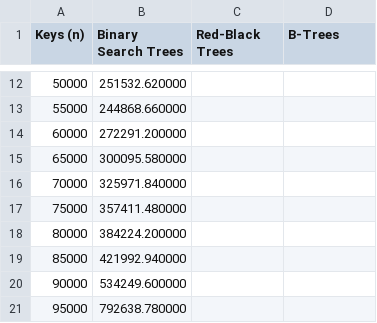
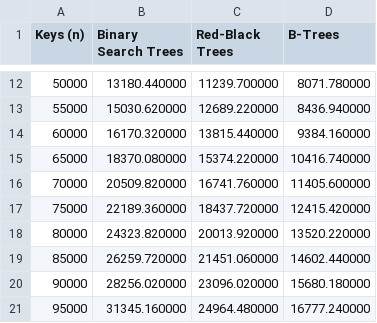
Before and after one commit to andrea-berardi/data-structures, a CSV file: results/lab_3/lab_3.csv, drawn as a sheet; only a part is shown, gaps mark what is left out; the diff covers the shown part only.

```diff
--- a/results/lab_3/lab_3.csv
+++ b/results/lab_3/lab_3.csv
@@ -12,10 +12,10 @@ Keys (n),Binary Search Trees,Red-Black Trees,B-Trees
-50000,251532.620000
-55000,244868.660000
-60000,272291.200000
-65000,300095.580000
-70000,325971.840000
-75000,357411.480000
-80000,384224.200000
-85000,421992.940000
-90000,534249.600000
-95000,792638.780000
+50000,13180.440000,11239.700000,8071.780000
+55000,15030.620000,12689.220000,8436.940000
+60000,16170.320000,13815.440000,9384.160000
+65000,18370.080000,15374.220000,10416.740000
+70000,20509.820000,16741.760000,11405.600000
+75000,22189.360000,18437.720000,12415.420000
+80000,24323.820000,20013.920000,13520.220000
+85000,26259.720000,21451.060000,14602.440000
+90000,28256.020000,23096.020000,15680.180000
+95000,31345.160000,24964.480000,16777.240000
```
Also changed, not shown: 33 edited cells elsewhere in this file, 3 other files.
